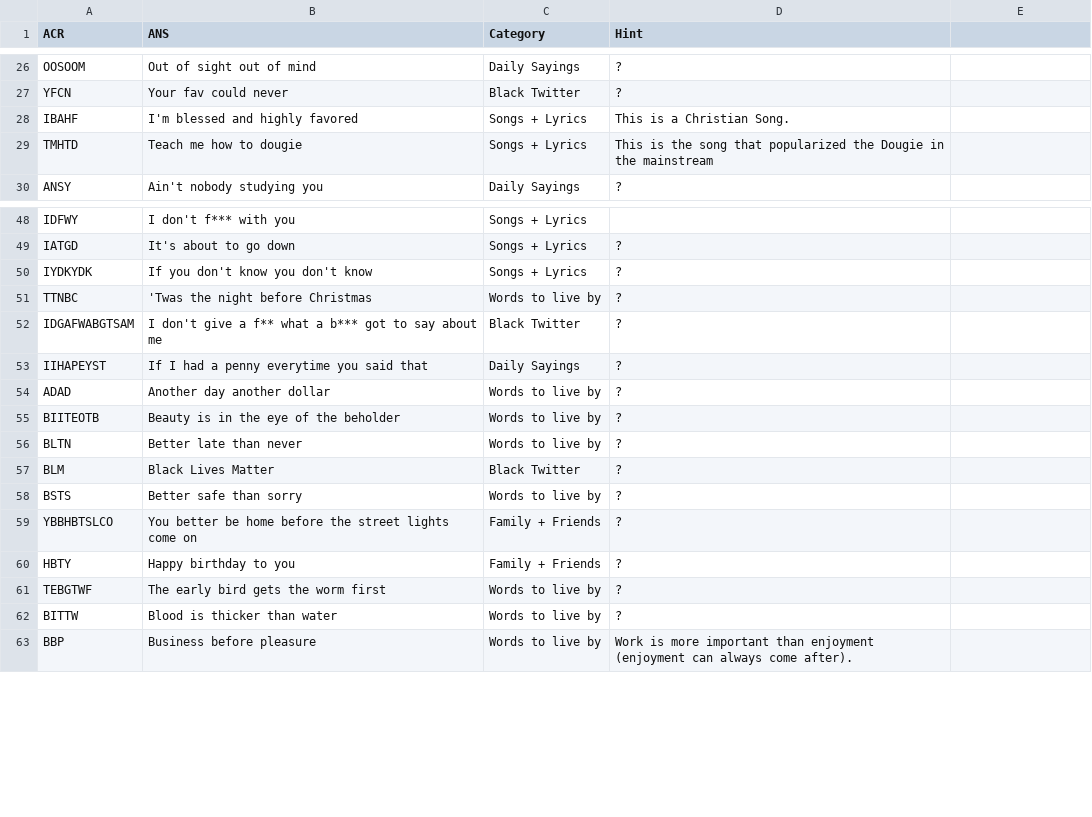
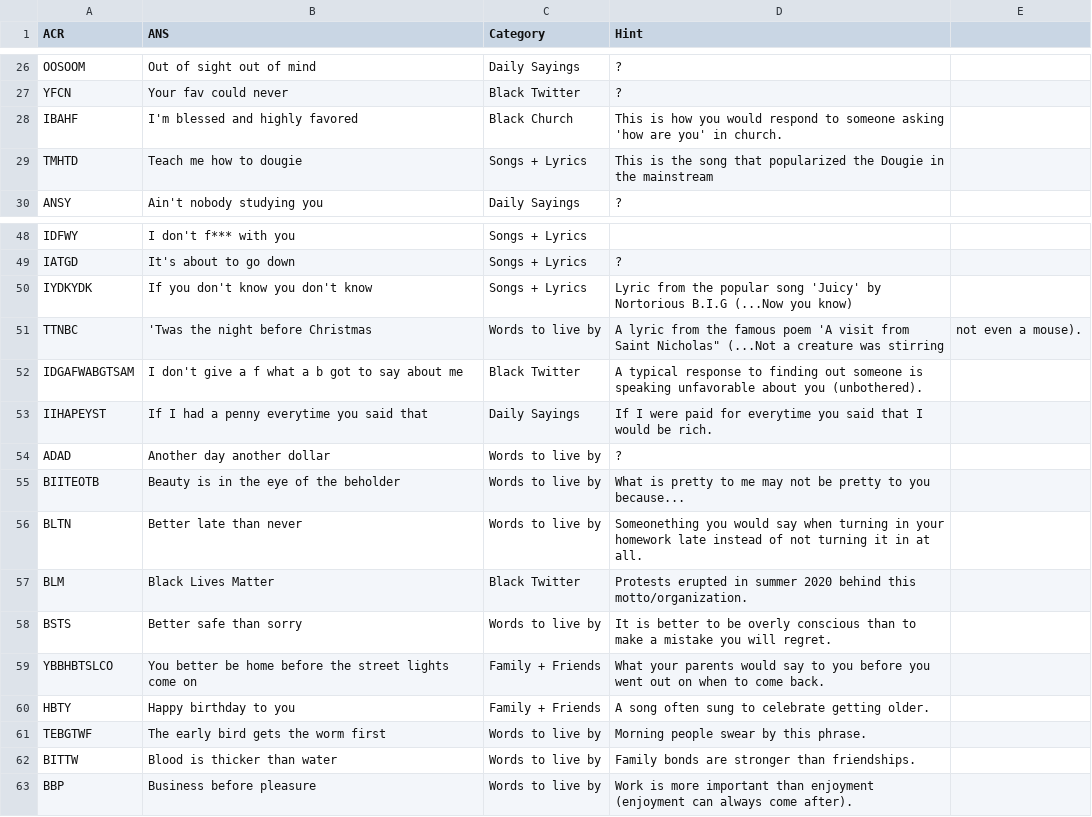
Before and after one commit to chinempc/CultureTags-Game, a CSV file: Culture_Tag.csv, drawn as a sheet; only a part is shown, gaps mark what is left out; the diff names each change by its address in the sheet, - before the commit and + after, or states it on an @@ line.

Commit message:
Update Culture_Tag.csv

```diff
--- a/Culture_Tag.csv
+++ b/Culture_Tag.csv
-C28 (Category): Songs + Lyrics
+C28 (Category): Black Church
-D28 (Hint): This is a Christian Song.
+D28 (Hint): This is how you would respond to someone asking 'how are you' in church.
-D50 (Hint): ?
+D50 (Hint): Lyric from the popular song 'Juicy' by Nortorious B.I.G (...Now you know)
-D51 (Hint): ?
+D51 (Hint): A lyric from the famous poem 'A visit from Saint Nicholas" (...Not a creature was stirring
-E51: (empty)
+E51: not even a mouse).
-B52 (ANS): …give a f** what a b*** got to…
+B52 (ANS): …give a f what a b got to…
-D52 (Hint): ?
+D52 (Hint): A typical response to finding out someone is speaking unfavorable about you (unbothered).
-D53 (Hint): ?
+D53 (Hint): If I were paid for everytime you said that I would be rich.
-D55 (Hint): ?
+D55 (Hint): What is pretty to me may not be pretty to you because...
-D56 (Hint): ?
+D56 (Hint): Someonething you would say when turning in your homework late instead of not turning it in at all.
-D57 (Hint): ?
+D57 (Hint): Protests erupted in summer 2020 behind this motto/organization.
-D58 (Hint): ?
+D58 (Hint): It is better to be overly conscious than to make a mistake you will regret.
-D59 (Hint): ?
+D59 (Hint): What your parents would say to you before you went out on when to come back.
-D60 (Hint): ?
+D60 (Hint): A song often sung to celebrate getting older.
-D61 (Hint): ?
+D61 (Hint): Morning people swear by this phrase.
-D62 (Hint): ?
+D62 (Hint): Family bonds are stronger than friendships.
```
